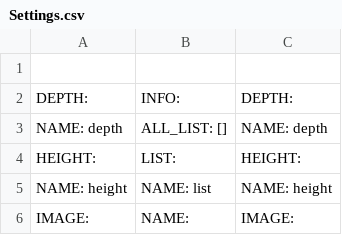
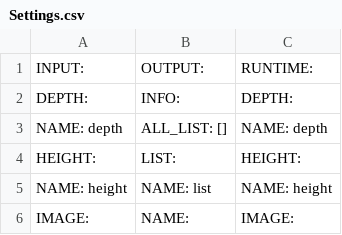
Before and after one commit to Rhoana/butterfly, a CSV file: scripts/Settings.csv, drawn as a sheet; only a part is shown; the diff names each change by its address in the sheet, - before the commit and + after, or states it on an @@ line.

```diff
--- a/scripts/Settings.csv
+++ b/scripts/Settings.csv
-row 1: (empty)
+row 1: INPUT: | OUTPUT: | RUNTIME:
```
Also changed, not shown: 1 other file.
